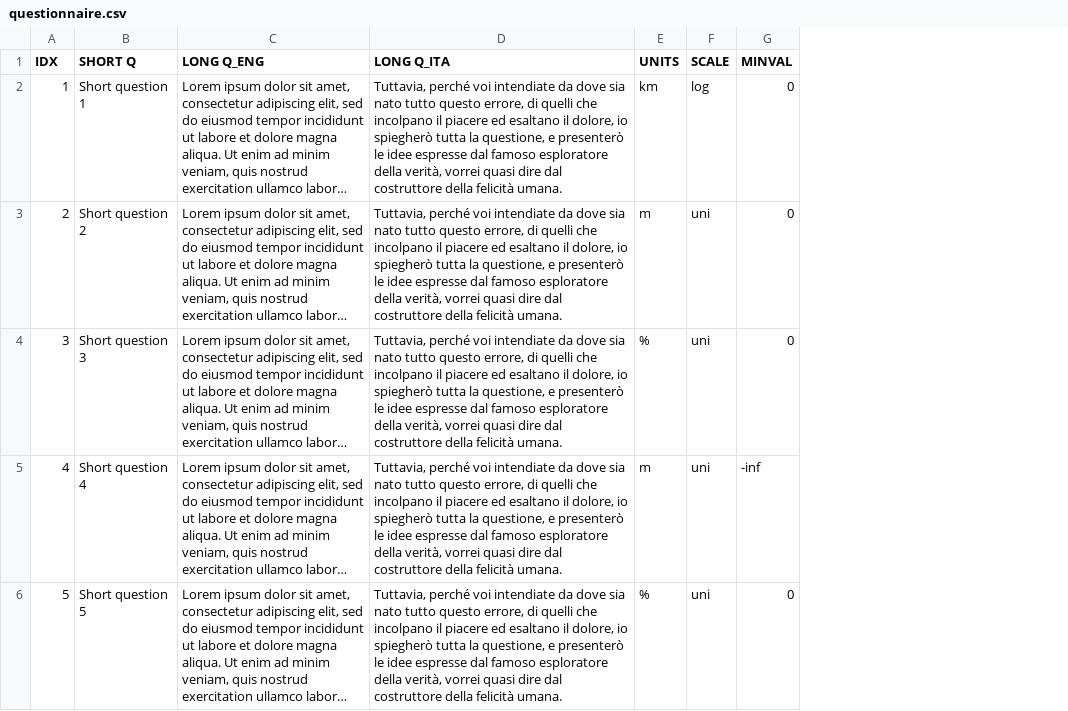
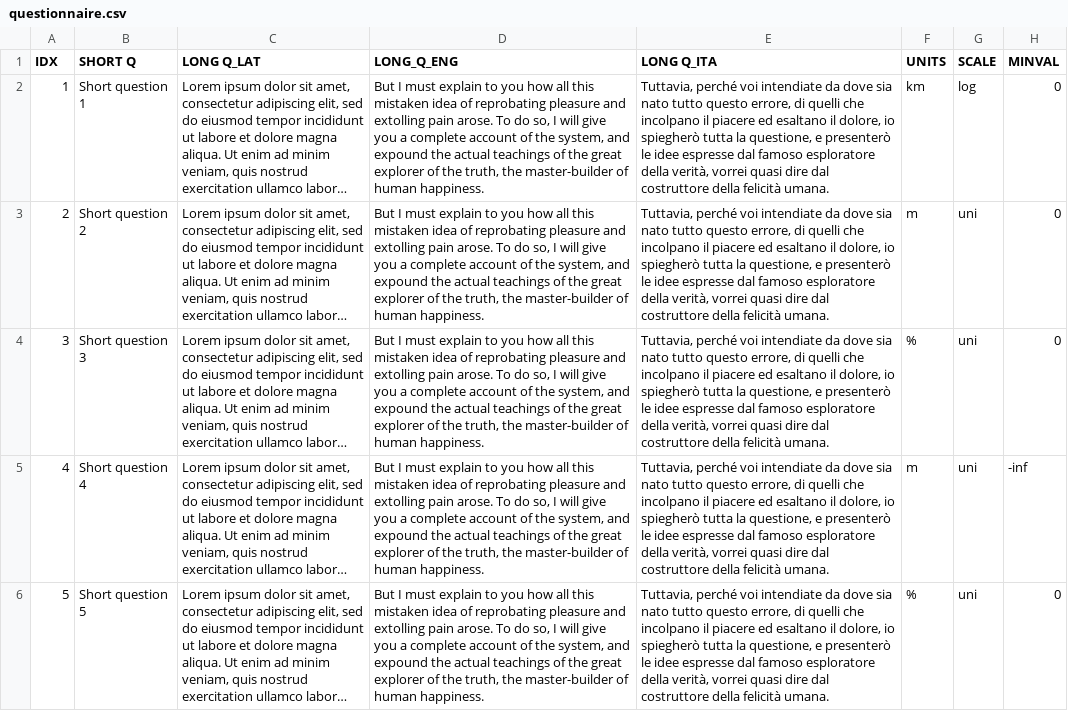
Before and after one commit to demichie/testWebform, a CSV file: DATA/questionnaire.csv, drawn as a sheet; only a part is shown; long unchanged cells end in …; the diff names each change by its address in the sheet, - before the commit and + after, or states it on an @@ line.

Commit message:
Update questionnaire.csv

```diff
--- a/DATA/questionnaire.csv
+++ b/DATA/questionnaire.csv
+column D (LONG_Q_ENG), rows 2-6: all But I must explain to you how all this mistaken idea of reprobating pleasure and extolling pain arose. To do so, I will give you a complete account of the system, and expound the actual teachings of the great explorer of the truth, the master-builder of human happiness.
-C1: LONG Q_ENG
+C1: LONG Q_LAT
```
